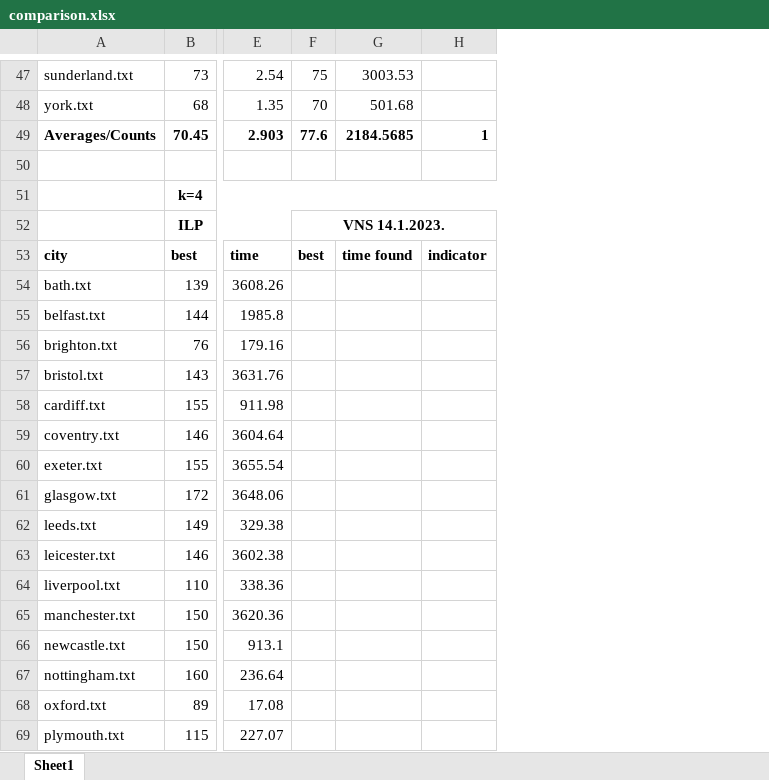
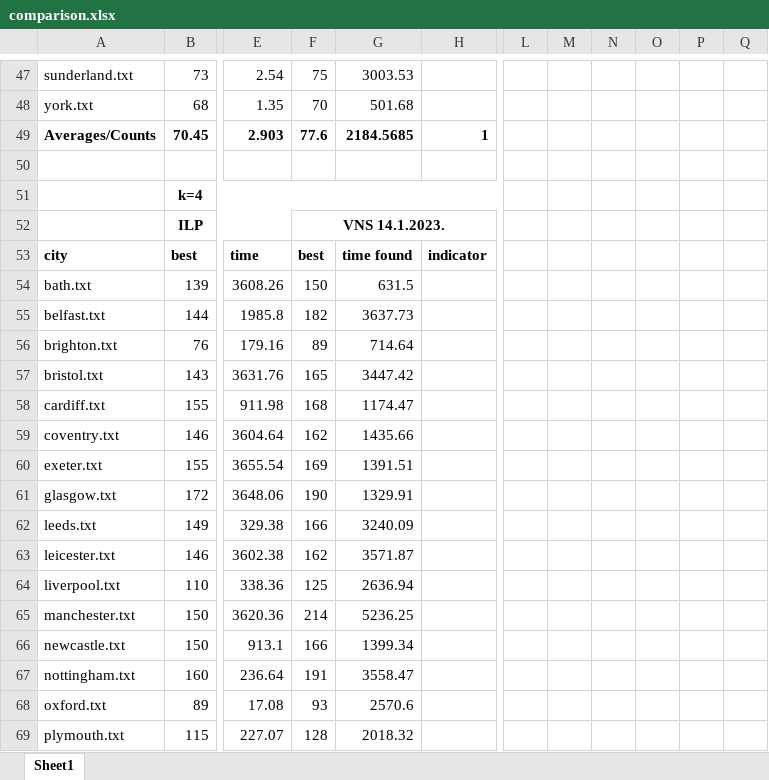
Before and after one commit to mikiMilan/k-domination, an Excel workbook: algorithms/results/comparison.xlsx, sheet Sheet1, drawn as a sheet; only a part is shown, gaps mark what is left out; values as stored, in another font and other column widths than the file's, no borders; the diff covers the shown part only; the diff names each change by its address in the sheet, - before the commit and + after, or states it on an @@ line.

```diff
--- a/algorithms/results/comparison.xlsx (sheet Sheet1)
+++ b/algorithms/results/comparison.xlsx (sheet Sheet1)
+column L, empty
+column M, empty
+column N, empty
+column O, empty
+column P, empty
+column Q, empty
-F54: (empty)
+F54: 150
-G54: (empty)
+G54: 631.5
-F55: (empty)
+F55: 182
-G55: (empty)
+G55: 3637.73
-F56: (empty)
+F56: 89
-G56: (empty)
+G56: 714.64
-F57: (empty)
+F57: 165
-G57: (empty)
+G57: 3447.42
-F58: (empty)
+F58: 168
-G58: (empty)
+G58: 1174.47
-F59: (empty)
+F59: 162
-G59: (empty)
+G59: 1435.66
-F60: (empty)
+F60: 169
-G60: (empty)
+G60: 1391.51
-F61: (empty)
+F61: 190
-G61: (empty)
+G61: 1329.91
-F62: (empty)
+F62: 166
-G62: (empty)
+G62: 3240.09
-F63: (empty)
+F63: 162
-G63: (empty)
+G63: 3571.87
-F64: (empty)
+F64: 125
-G64: (empty)
+G64: 2636.94
-F65: (empty)
+F65: 214
-G65: (empty)
+G65: 5236.25
-F66: (empty)
+F66: 166
-G66: (empty)
+G66: 1399.34
-F67: (empty)
+F67: 191
-G67: (empty)
+G67: 3558.47
-F68: (empty)
+F68: 93
-G68: (empty)
+G68: 2570.6
-F69: (empty)
+F69: 128
-G69: (empty)
+G69: 2018.32
```
Also changed, not shown: 10 edited cells and cell formats elsewhere in this sheet, 4 other files.
